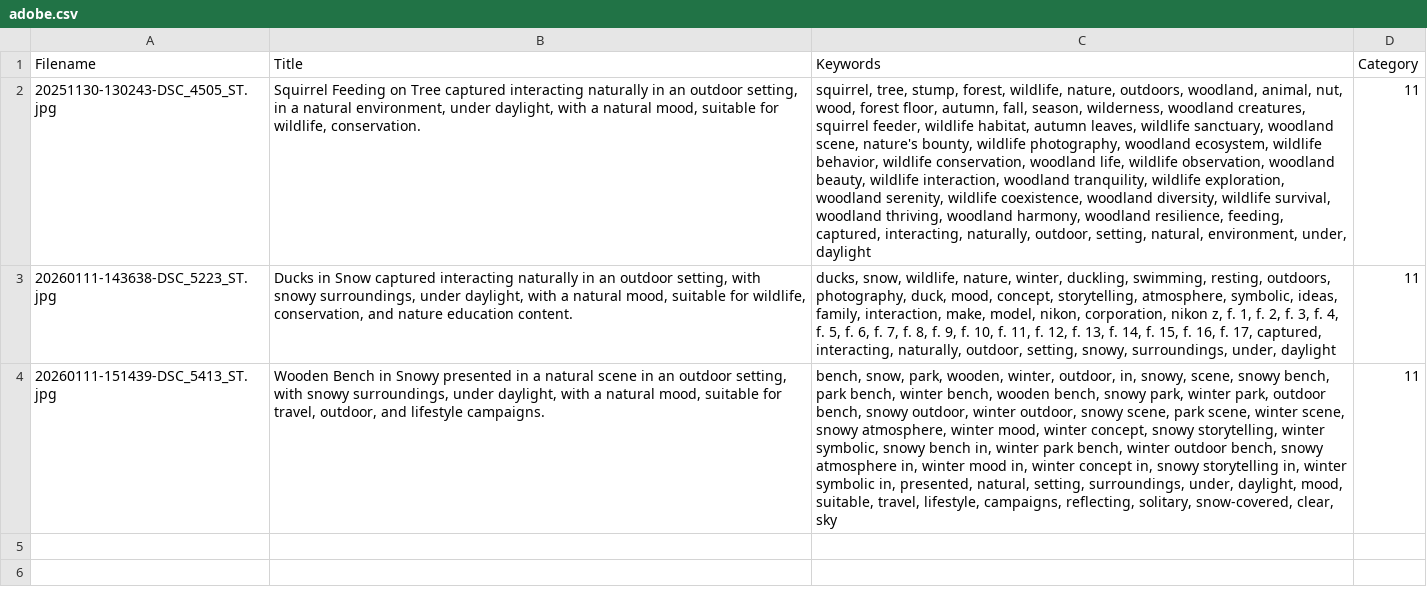
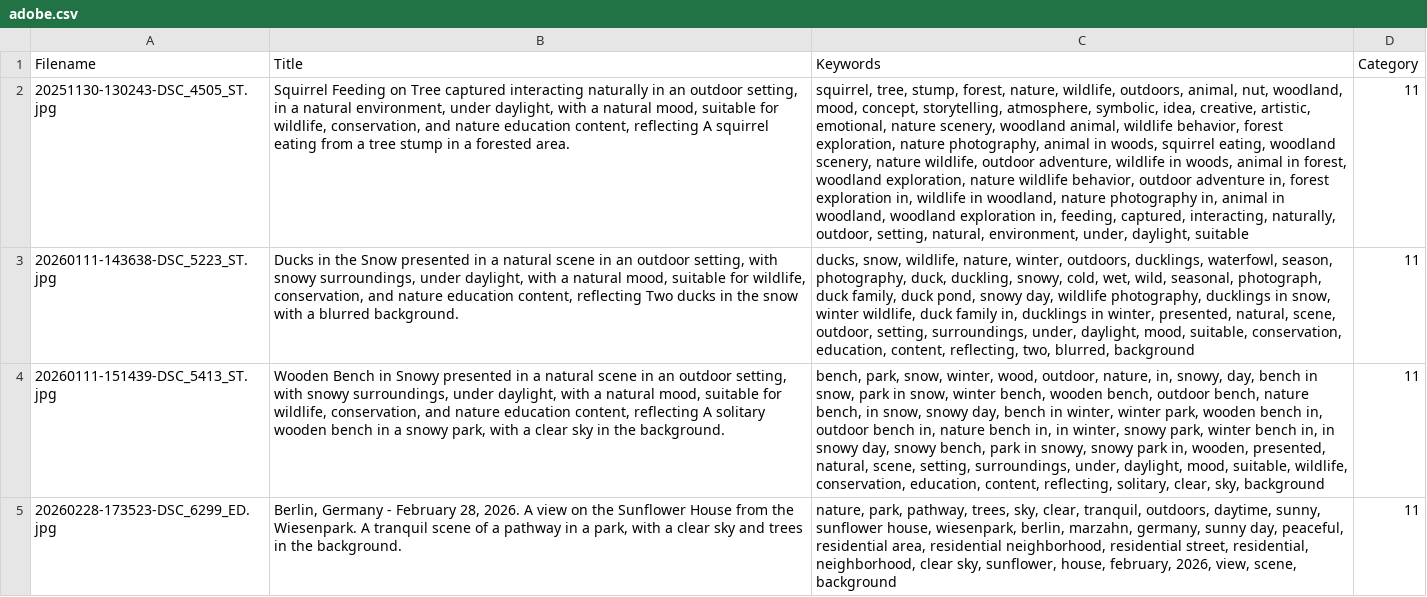
Before and after one commit to gerzen/fotoword, a CSV file: testpics/out/adobe.csv, drawn as a sheet; the diff names each change by its address in the sheet, - before the commit and + after, or states it on an @@ line.

Commit message:
Add editorial field to headers and update metadata records
- Expanded `headers` in `shutterstock.json` to include "Editorial".
- Updated metadata records across `metadata.tsv`, `shutterstock.csv`, `adobe.csv`, and `dreamstime.csv` to reflect this change.
- Added a new image record for "20260228-173523-DSC_6299_ED.jpg".

```diff
--- a/testpics/out/adobe.csv
+++ b/testpics/out/adobe.csv
-B2 (Title): …for wildlife, conservation.
+B2 (Title): …for wildlife, conservation, and nature education content, reflecting A squirrel eating from a tree stump in a forested area.
-C2 (Keywords): …stump, forest, wildlife, nature, outdoors, woodland, animal, nut, wood, forest floor, autumn, fall, season, wilderness, woodland creatures, squirrel feeder, wildlife habitat, autumn leaves, wildlife sanctuary, woodland scene, nature's bounty, wildlife photography, woodland ecosystem, wildlife behavior, wildlife conservation, woodland life, wildlife observation, woodland beauty, wildlife interaction, woodland tranquility, wildlife exploration, woodland serenity, wildlife coexistence, woodland diversity, wildlife survival, woodland thriving, woodland harmony, woodland resilience, feeding, captured, interacting, naturally, outdoor, setting, natural, environment, under, daylight
+C2 (Keywords): …stump, forest, nature, wildlife, outdoors, animal, nut, woodland, mood, concept, storytelling, atmosphere, symbolic, idea, creative, artistic, emotional, nature scenery, woodland animal, wildlife behavior, forest exploration, nature photography, animal in woods, squirrel eating, woodland scenery, nature wildlife, outdoor adventure, wildlife in woods, animal in forest, woodland exploration, nature wildlife behavior, outdoor adventure in, forest exploration in, wildlife in woodland, nature photography in, animal in woodland, woodland exploration in, feeding, captured, interacting, naturally, outdoor, setting, natural, environment, under, daylight, suitable
-B3 (Title): Ducks in Snow captured interacting naturally in an outdoor setting, with snowy surroundings, under daylight, with a natural mood, suitable for wildlife, conservation, and nature education content.
+B3 (Title): Ducks in the Snow presented in a natural scene in an outdoor setting, with snowy surroundings, under daylight, with a natural mood, suitable for wildlife, conservation, and nature education content, reflecting Two ducks in the snow with a blurred background.
-C3 (Keywords): …nature, winter, duckling, swimming, resting, outdoors, photography, duck, mood, concept, storytelling, atmosphere, symbolic, ideas, family, interaction, make, model, nikon, corporation, nikon z, f. 1, f. 2, f. 3, f. 4, f. 5, f. 6, f. 7, f. 8, f. 9, f. 10, f. 11, f. 12, f. 13, f. 14, f. 15, f. 16, f. 17, captured, interacting, naturally, outdoor, setting, snowy, surroundings, under, daylight
+C3 (Keywords): …nature, winter, outdoors, ducklings, waterfowl, season, photography, duck, duckling, snowy, cold, wet, wild, seasonal, photograph, duck family, duck pond, snowy day, wildlife photography, ducklings in snow, winter wildlife, duck family in, ducklings in winter, presented, natural, scene, outdoor, setting, surroundings, under, daylight, mood, suitable, conservation, education, content, reflecting, two, blurred, background
-B4 (Title): …suitable for travel, outdoor, and lifestyle campaigns.
+B4 (Title): …suitable for wildlife, conservation, and nature education content, reflecting A solitary wooden bench in a snowy park, with a clear sky in the background.
-C4 (Keywords): bench, snow, park, wooden, winter, outdoor, in, snowy, scene, snowy bench, park bench, winter bench, wooden bench, snowy park, winter park, outdoor bench, snowy outdoor, winter outdoor, snowy scene, park scene, winter scene, snowy atmosphere, winter mood, winter concept, snowy storytelling, winter symbolic, snowy bench in, winter park bench, winter outdoor bench, snowy atmosphere in, winter mood in, winter concept in, snowy storytelling in, winter symbolic in, presented, natural, setting, surroundings, under, daylight, mood, suitable, travel, lifestyle, campaigns, reflecting, solitary, snow-covered, clear, sky
+C4 (Keywords): bench, park, snow, winter, wood, outdoor, nature, in, snowy, day, bench in snow, park in snow, winter bench, wooden bench, outdoor bench, nature bench, in snow, snowy day, bench in winter, winter park, wooden bench in, outdoor bench in, nature bench in, in winter, snowy park, winter bench in, in snowy day, snowy bench, park in snowy, snowy park in, wooden, presented, natural, scene, setting, surroundings, under, daylight, mood, suitable, wildlife, conservation, education, content, reflecting, solitary, clear, sky, background
+row 5: 20260228-173523-DSC_6299_ED.jpg | Berlin, Germany - February 28, 2026. A view on the Sunflower House from the Wiesenpark. A tranquil scene of a pathway in a park, with a clear sky and trees in the background. | nature, park, pathway, trees, sky, clear, tranquil, outdoors, daytime, sunny, sunflower house, wiesenpark, berlin, marzahn, germany, sunny day, peaceful, residential area, residential neighborhood, residential street, residential, neighborhood, clear sky, sunflower, house, february, 2026, view, scene, background | 11
```
Also changed, not shown: testpics/out/dreamstime.csv, testpics/out/metadata.tsv, 3 other files.
